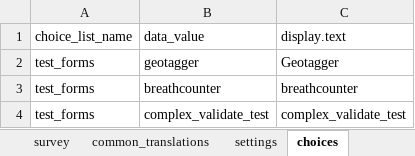
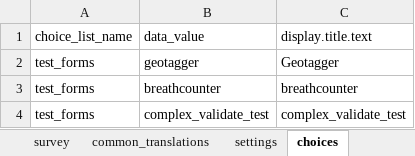
Before and after one commit to odk-x/app-designer, an Excel workbook: app/config/assets/framework/forms/framework/framework.xlsx, sheet choices, drawn as a sheet; only a part is shown; values as stored, in another font and other column widths than the file's, no borders; the diff names each change by its address in the sheet, - before the commit and + after, or states it on an @@ line.

Commit message:
Update framekwork.xlsx survey and choices tabs to new standard

```diff
--- a/app/config/assets/framework/forms/framework/framework.xlsx (sheet choices)
+++ b/app/config/assets/framework/forms/framework/framework.xlsx (sheet choices)
-C1: display.text
+C1: display.title.text
```
Also changed, not shown: sheet survey, sheet settings.
